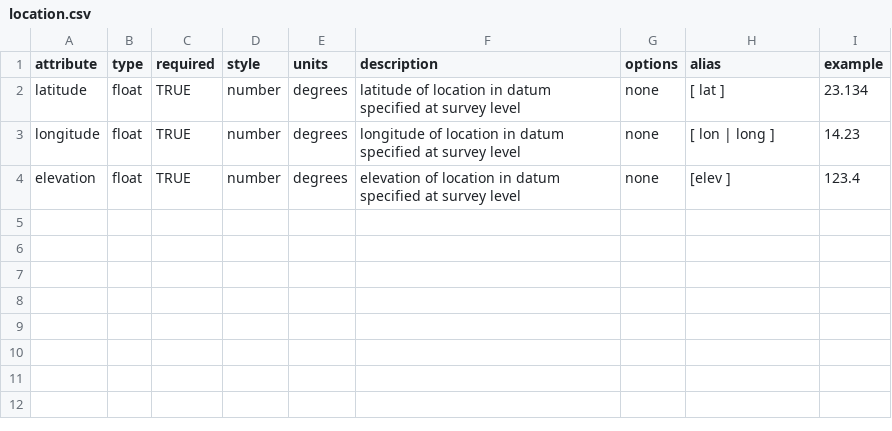
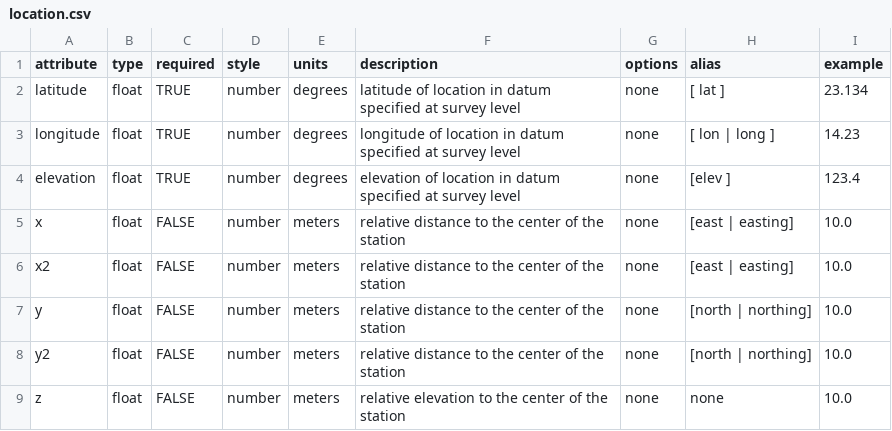
Before and after one commit to MTgeophysics/mtpy, a CSV file: mtpy/core/standards/location.csv, drawn as a sheet.

```diff
--- a/mtpy/core/standards/location.csv
+++ b/mtpy/core/standards/location.csv
@@ -4 +4,6 @@ longitude,float,TRUE,number,degrees,longitude of location in datum specified at
 elevation,float,TRUE,number,degrees,elevation of location in datum specified at survey level,none,[elev ],123.4
+x,float,FALSE,number,meters,relative distance to the center of the station,none,[east | easting],10.0
+x2,float,FALSE,number,meters,relative distance to the center of the station,none,[east | easting],10.0
+y,float,FALSE,number,meters,relative distance to the center of the station,none,[north | northing],10.0
+y2,float,FALSE,number,meters,relative distance to the center of the station,none,[north | northing],10.0
+z,float,FALSE,number,meters,relative elevation to the center of the station,none,none,10.0
```
Also changed, not shown: 3 other files.
